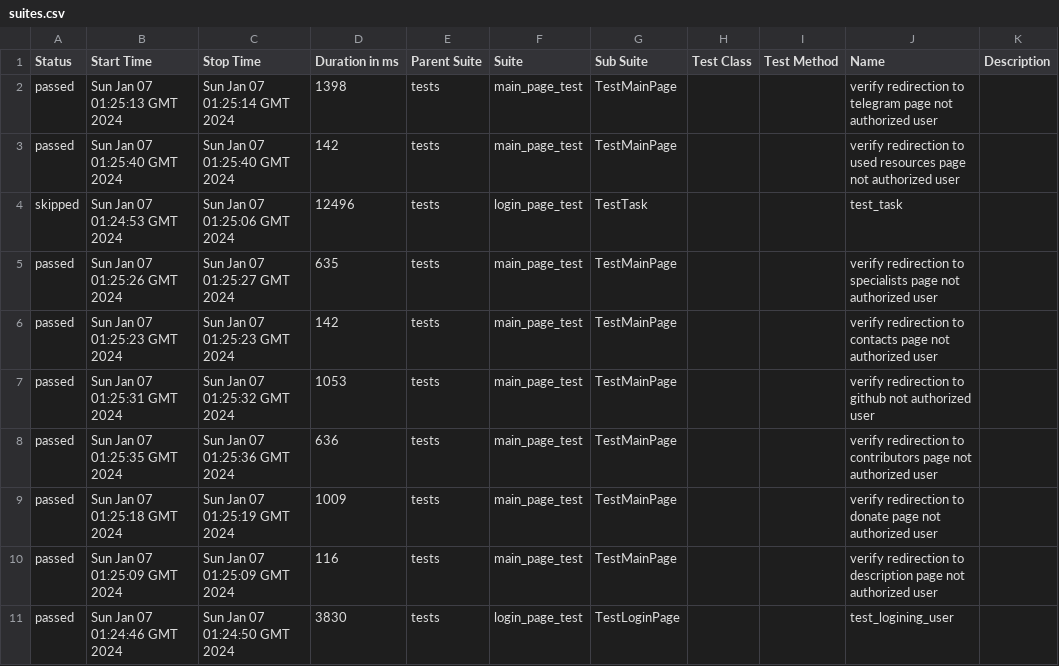
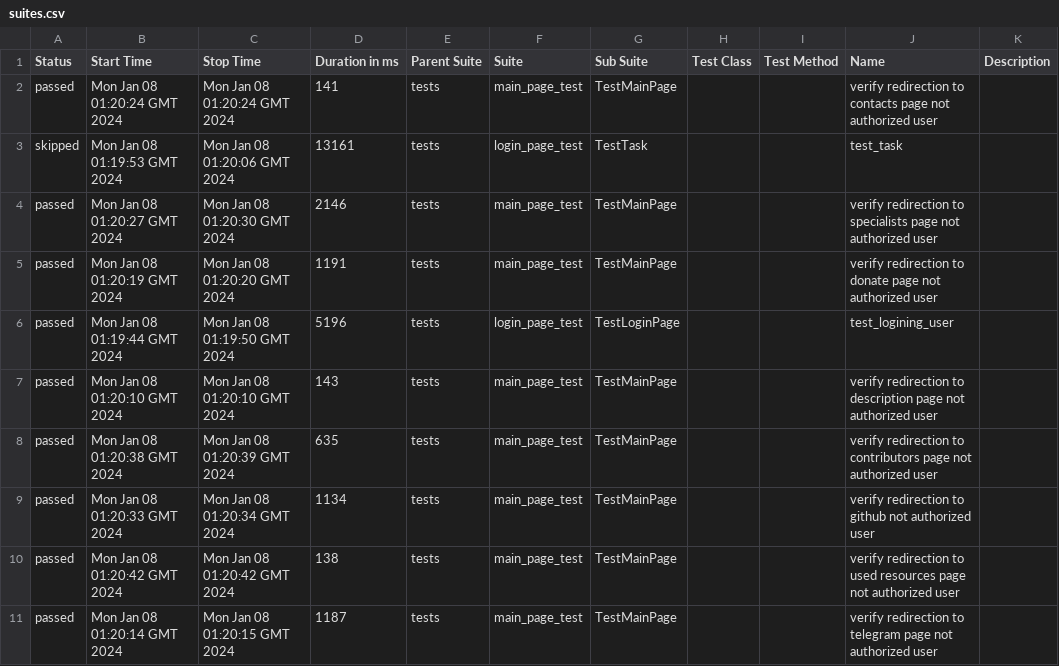
Before and after one commit to crlinm/brainup_auto-tests-python, a CSV file: data/suites.csv, drawn as a sheet.

Commit message:
Deploying to gh-pages from @ crlinm/brainup_auto-tests-python@940ef1e035a3a838c65035e1a8504ba69e95a604 🚀

```diff
--- a/data/suites.csv
+++ b/data/suites.csv
@@ -1,11 +1,11 @@
 "Status","Start Time","Stop Time","Duration in ms","Parent Suite","Suite","Sub Suite","Test Class","Test Method","Name","Description"
-"passed","Sun Jan 07 01:25:13 GMT 2024","Sun Jan 07 01:25:14 GMT 2024","1398","tests","main_page_test","TestMainPage","","","verify redirection to telegram page not authorized user",""
-"passed","Sun Jan 07 01:25:40 GMT 2024","Sun Jan 07 01:25:40 GMT 2024","142","tests","main_page_test","TestMainPage","","","verify redirection to used resources page not authorized user",""
-"skipped","Sun Jan 07 01:24:53 GMT 2024","Sun Jan 07 01:25:06 GMT 2024","12496","tests","login_page_test","TestTask","","","test_task",""
-"passed","Sun Jan 07 01:25:26 GMT 2024","Sun Jan 07 01:25:27 GMT 2024","635","tests","main_page_test","TestMainPage","","","verify redirection to specialists page not authorized user",""
-"passed","Sun Jan 07 01:25:23 GMT 2024","Sun Jan 07 01:25:23 GMT 2024","142","tests","main_page_test","TestMainPage","","","verify redirection to contacts page not authorized user",""
-"passed","Sun Jan 07 01:25:31 GMT 2024","Sun Jan 07 01:25:32 GMT 2024","1053","tests","main_page_test","TestMainPage","","","verify redirection to github not authorized user",""
-"passed","Sun Jan 07 01:25:35 GMT 2024","Sun Jan 07 01:25:36 GMT 2024","636","tests","main_page_test","TestMainPage","","","verify redirection to contributors page not authorized user",""
-"passed","Sun Jan 07 01:25:18 GMT 2024","Sun Jan 07 01:25:19 GMT 2024","1009","tests","main_page_test","TestMainPage","","","verify redirection to donate page not authorized user",""
-"passed","Sun Jan 07 01:25:09 GMT 2024","Sun Jan 07 01:25:09 GMT 2024","116","tests","main_page_test","TestMainPage","","","verify redirection to description page not authorized user",""
-"passed","Sun Jan 07 01:24:46 GMT 2024","Sun Jan 07 01:24:50 GMT 2024","3830","tests","login_page_test","TestLoginPage","","","test_logining_user",""
+"passed","Mon Jan 08 01:20:24 GMT 2024","Mon Jan 08 01:20:24 GMT 2024","141","tests","main_page_test","TestMainPage","","","verify redirection to contacts page not authorized user",""
+"skipped","Mon Jan 08 01:19:53 GMT 2024","Mon Jan 08 01:20:06 GMT 2024","13161","tests","login_page_test","TestTask","","","test_task",""
+"passed","Mon Jan 08 01:20:27 GMT 2024","Mon Jan 08 01:20:30 GMT 2024","2146","tests","main_page_test","TestMainPage","","","verify redirection to specialists page not authorized user",""
+"passed","Mon Jan 08 01:20:19 GMT 2024","Mon Jan 08 01:20:20 GMT 2024","1191","tests","main_page_test","TestMainPage","","","verify redirection to donate page not authorized user",""
+"passed","Mon Jan 08 01:19:44 GMT 2024","Mon Jan 08 01:19:50 GMT 2024","5196","tests","login_page_test","TestLoginPage","","","test_logining_user",""
+"passed","Mon Jan 08 01:20:10 GMT 2024","Mon Jan 08 01:20:10 GMT 2024","143","tests","main_page_test","TestMainPage","","","verify redirection to description page not authorized user",""
+"passed","Mon Jan 08 01:20:38 GMT 2024","Mon Jan 08 01:20:39 GMT 2024","635","tests","main_page_test","TestMainPage","","","verify redirection to contributors page not authorized user",""
+"passed","Mon Jan 08 01:20:33 GMT 2024","Mon Jan 08 01:20:34 GMT 2024","1134","tests","main_page_test","TestMainPage","","","verify redirection to github not authorized user",""
+"passed","Mon Jan 08 01:20:42 GMT 2024","Mon Jan 08 01:20:42 GMT 2024","138","tests","main_page_test","TestMainPage","","","verify redirection to used resources page not authorized user",""
+"passed","Mon Jan 08 01:20:14 GMT 2024","Mon Jan 08 01:20:15 GMT 2024","1187","tests","main_page_test","TestMainPage","","","verify redirection to telegram page not authorized user",""
```
Also changed, not shown: 38 other files.
